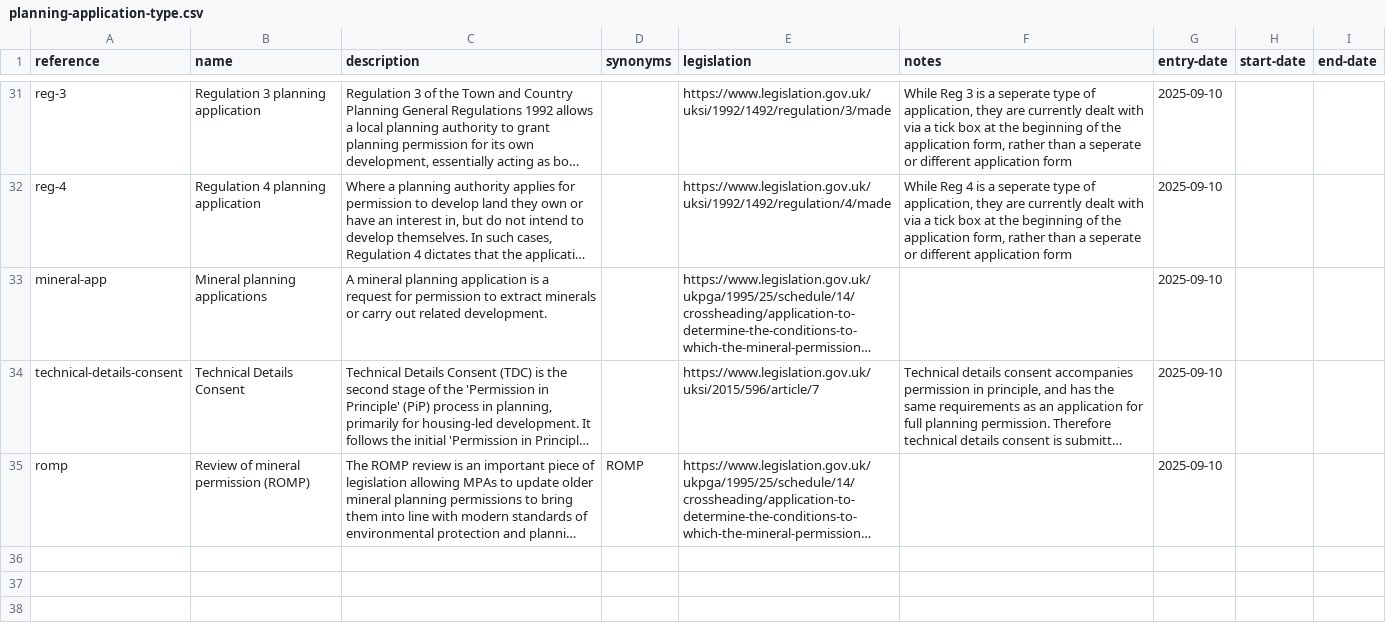
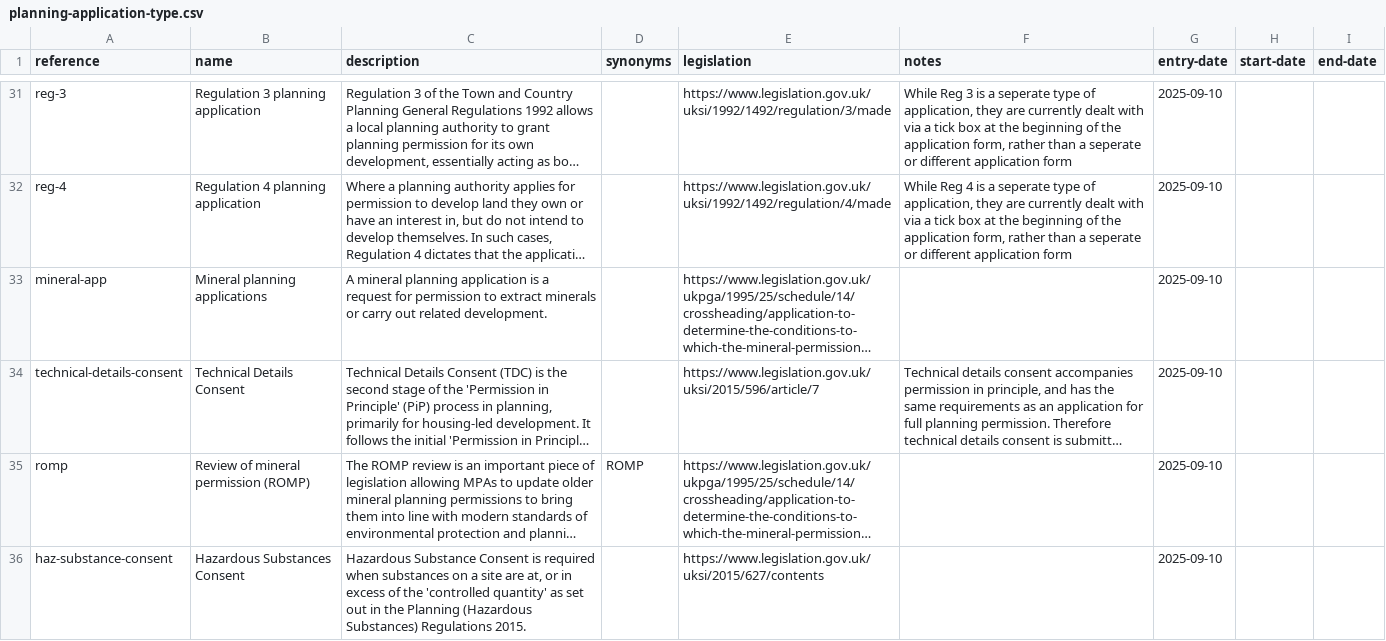
Before and after one commit to digital-land/planning-application-data-specification, a CSV file: data/planning-application-type.csv, drawn as a sheet; only a part is shown, gaps mark what is left out; long unchanged cells end in …; the diff names each change by its address in the sheet, - before the commit and + after, or states it on an @@ line.

Commit message:
app: add hazardous substance consent to list of application types

```diff
--- a/data/planning-application-type.csv
+++ b/data/planning-application-type.csv
+row 36: haz-substance-consent | Hazardous Substances Consent | Hazardous Substance Consent is required when substances on a site are at, or in excess of the 'controlled quantity' as set out in the Planning (Hazardous Substances) Regulations 2015. |  | https://www.legislation.gov.uk/uksi/2015/627/contents |  | 2025-09-10
```
